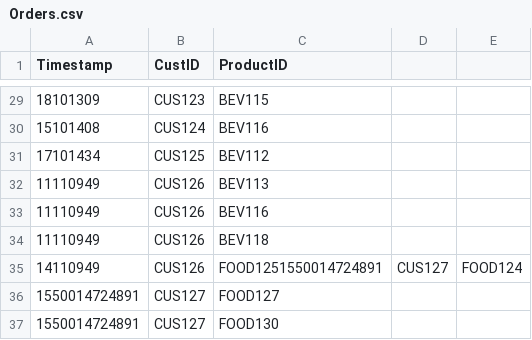
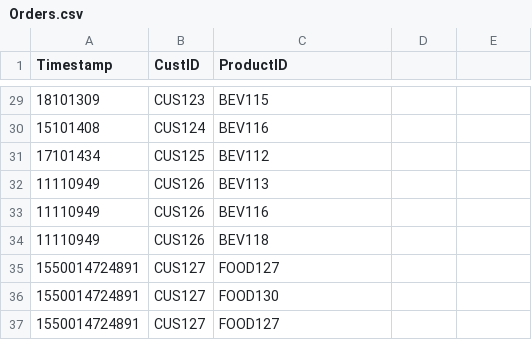
Before and after one commit to MaxAtkinson/AdvancedSoftwareEngineering1, a CSV file: Orders.csv, drawn as a sheet; only a part is shown, gaps mark what is left out; the shorter side is filled out with more unchanged rows.

Commit message:
Fixed line giving NPE - multiple orders on one line.

```diff
--- a/Orders.csv
+++ b/Orders.csv
@@ -34,3 +34,2 @@ Timestamp,CustID,ProductID
 11110949,CUS126,BEV118
-14110949,CUS126,FOOD1251550014724891,CUS127,FOOD124
 1550014724891,CUS127,FOOD127
```
